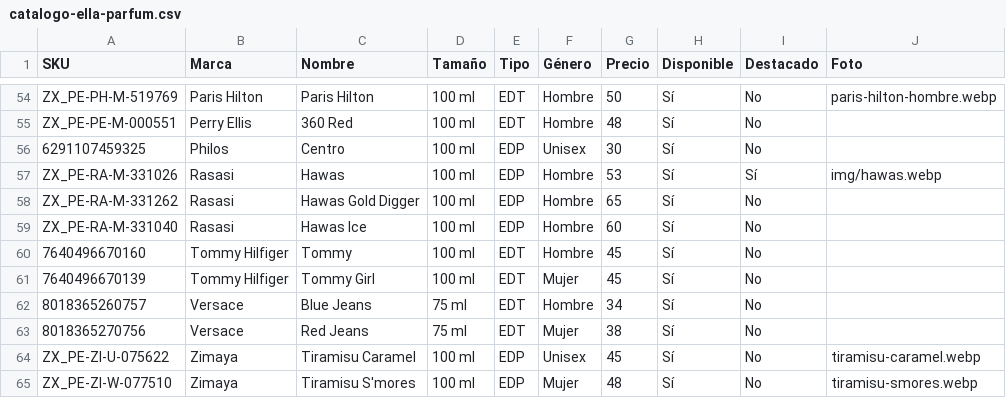
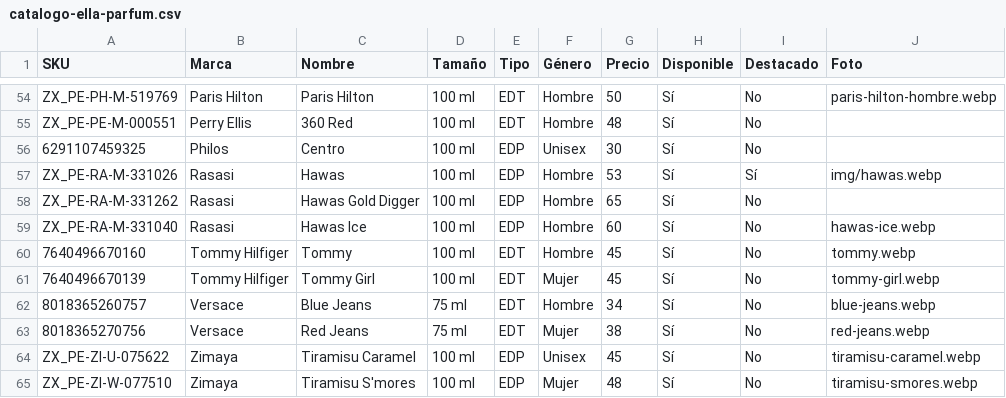
Before and after one commit to aydip97/Dise-o, a CSV file: catalogo-ella-parfum.csv, drawn as a sheet; only a part is shown, gaps mark what is left out.

```diff
--- a/catalogo-ella-parfum.csv
+++ b/catalogo-ella-parfum.csv
@@ -58,7 +58,7 @@ ZX_PE-RA-M-331026,Rasasi,Hawas,100 ml,EDP,Hombre,53,Sí,Sí,img/hawas.webp
 ZX_PE-RA-M-331262,Rasasi,Hawas Gold Digger,100 ml,EDP,Hombre,65,Sí,No,
-ZX_PE-RA-M-331040,Rasasi,Hawas Ice,100 ml,EDP,Hombre,60,Sí,No,
-7640496670160,Tommy Hilfiger,Tommy,100 ml,EDT,Hombre,45,Sí,No,
-7640496670139,Tommy Hilfiger,Tommy Girl,100 ml,EDT,Mujer,45,Sí,No,
-8018365260757,Versace,Blue Jeans,75 ml,EDT,Hombre,34,Sí,No,
-8018365270756,Versace,Red Jeans,75 ml,EDT,Mujer,38,Sí,No,
+ZX_PE-RA-M-331040,Rasasi,Hawas Ice,100 ml,EDP,Hombre,60,Sí,No,hawas-ice.webp
+7640496670160,Tommy Hilfiger,Tommy,100 ml,EDT,Hombre,45,Sí,No,tommy.webp
+7640496670139,Tommy Hilfiger,Tommy Girl,100 ml,EDT,Mujer,45,Sí,No,tommy-girl.webp
+8018365260757,Versace,Blue Jeans,75 ml,EDT,Hombre,34,Sí,No,blue-jeans.webp
+8018365270756,Versace,Red Jeans,75 ml,EDT,Mujer,38,Sí,No,red-jeans.webp
 ZX_PE-ZI-U-075622,Zimaya,Tiramisu Caramel,100 ml,EDP,Unisex,45,Sí,No,tiramisu-caramel.webp
```
Also changed, not shown: 6 other files.
